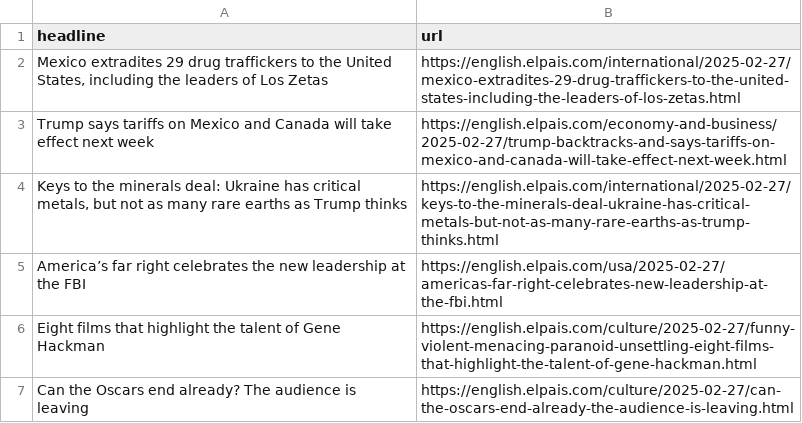
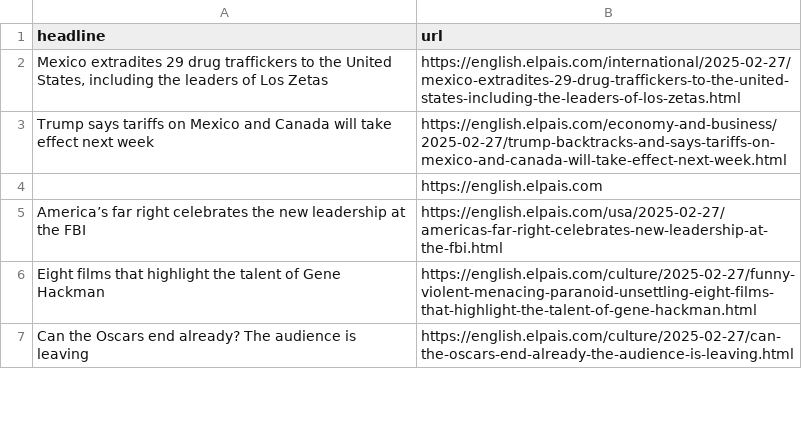
Before and after one commit to adiel3/el-pais-autoscraper, a CSV file: headlines.csv, drawn as a sheet; only a part is shown; removed rows and columns are numbered as before the commit, all else as after; the diff names each change by its address in the sheet, - before the commit and + after, or states it on an @@ line.

```diff
--- a/headlines.csv
+++ b/headlines.csv
-row 4: Keys to the minerals deal: Ukraine has critical metals, but not as many rare earths as Trump thinks | https://english.elpais.com/international/2025-02-27/keys-to-the-minerals-deal-ukraine-has-critical-metals-but-not-as-many-rare-earths-as-trump-thinks.html
+row 4:  | https://english.elpais.com
```
